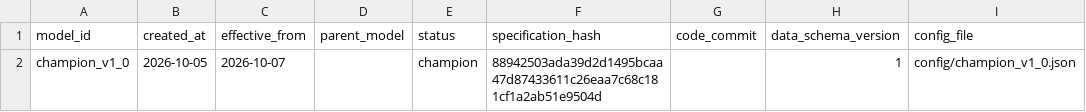
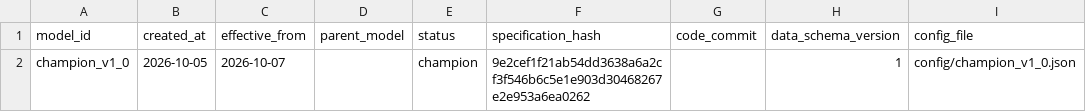
Before and after one commit to frdmid/syklusbordet-data, a CSV file: shadow/model_registry.csv, drawn as a sheet; only a part is shown; the diff names each change by its address in the sheet, - before the commit and + after, or states it on an @@ line.

Commit message:
Shadow-OOS: OSEBX og MSCI World som referanser

```diff
--- a/shadow/model_registry.csv
+++ b/shadow/model_registry.csv
-F2 (specification_hash): 88942503ada39d2d1495bcaa47d87433611c26eaa7c68c181cf1a2ab51e9504d
+F2 (specification_hash): 9e2cef1f21ab54dd3638a6a2cf3f546b6c5e1e903d30468267e2e953a6ea0262
```
Also changed, not shown: 6 other files.
